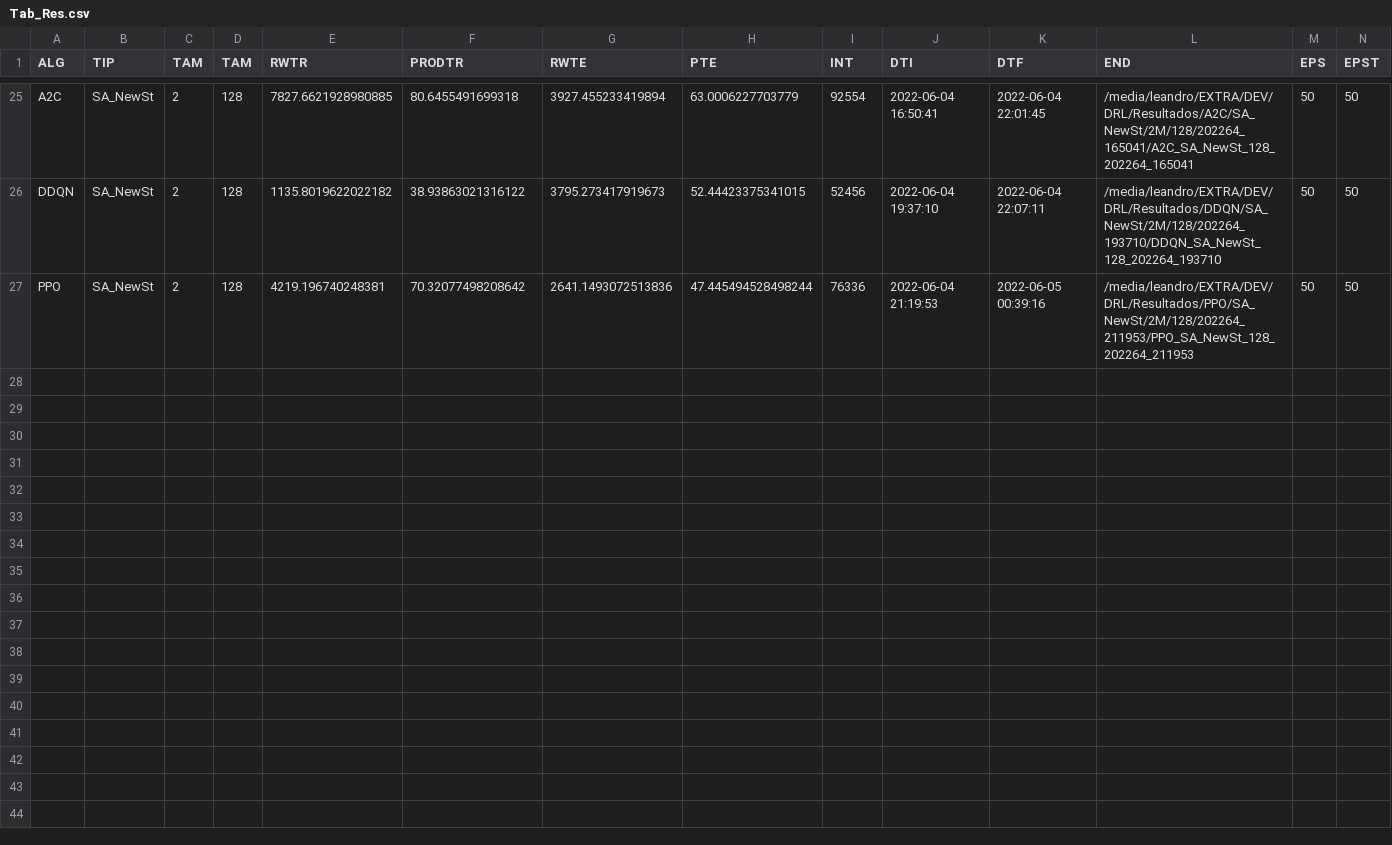
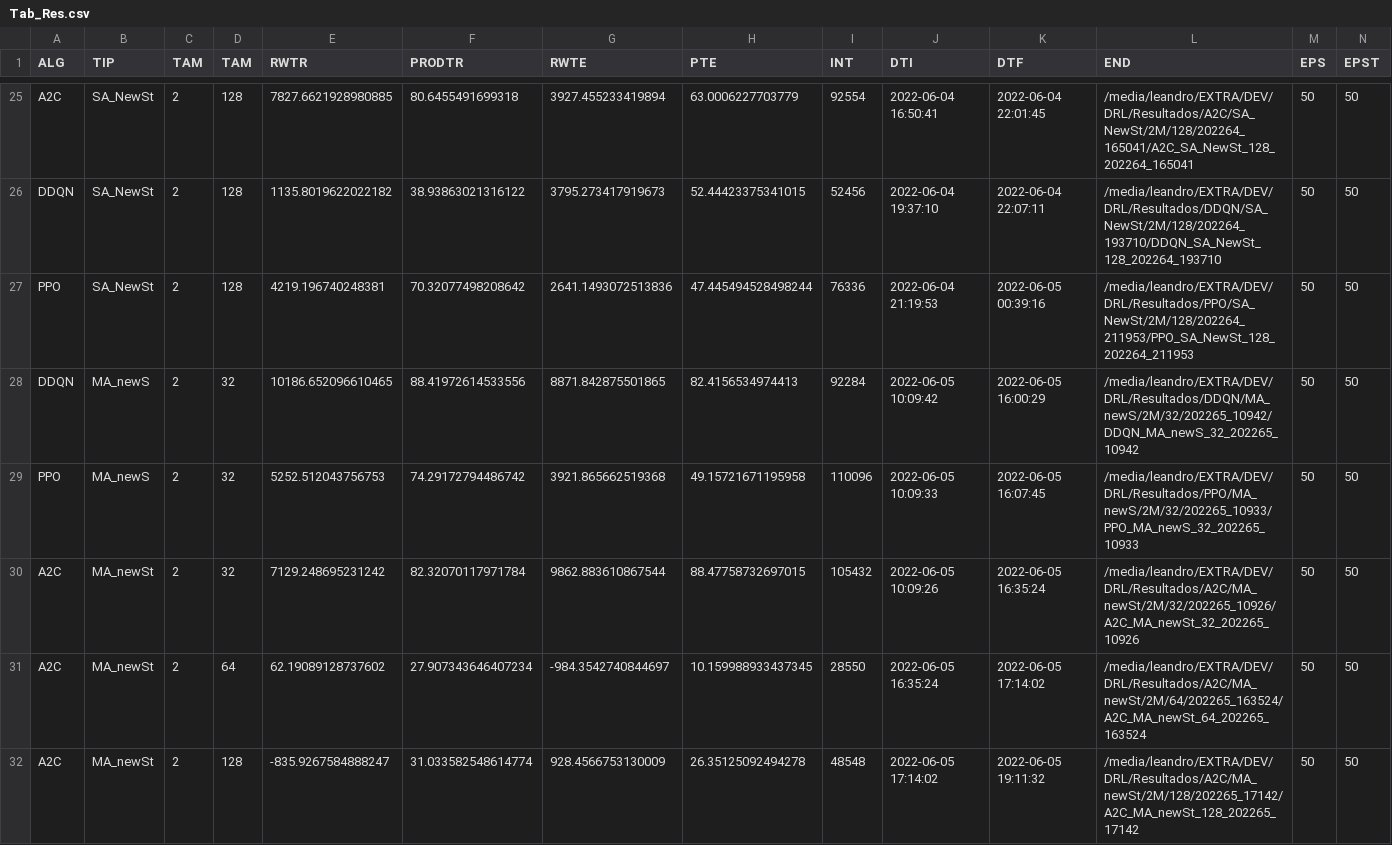
Before and after one commit to L3guilherme/DRL_Line, a CSV file: Tab_Res.csv, drawn as a sheet; only a part is shown, gaps mark what is left out; the diff covers the shown part only; the diff names each change by its address in the sheet, - before the commit and + after, or states it on an @@ line.

```diff
--- a/Tab_Res.csv
+++ b/Tab_Res.csv
+row 28: DDQN | MA_newS | 2 | 32 | 10186.652096610465 | 88.41972614533556 | 8871.842875501865 | 82.4156534974413 | 92284 | 2022-06-05 10:09:42 | 2022-06-05 16:00:29 | /media/leandro/EXTRA/DEV/DRL/Resultados/DDQN/MA_newS/2M/32/202265_10942/DDQN_MA_newS_32_202265_10942 | 50 | 50
+row 29: PPO | MA_newS | 2 | 32 | 5252.512043756753 | 74.29172794486742 | 3921.865662519368 | 49.15721671195958 | 110096 | 2022-06-05 10:09:33 | 2022-06-05 16:07:45 | /media/leandro/EXTRA/DEV/DRL/Resultados/PPO/MA_newS/2M/32/202265_10933/PPO_MA_newS_32_202265_10933 | 50 | 50
+row 30: A2C | MA_newSt | 2 | 32 | 7129.248695231242 | 82.32070117971784 | 9862.883610867544 | 88.47758732697015 | 105432 | 2022-06-05 10:09:26 | 2022-06-05 16:35:24 | /media/leandro/EXTRA/DEV/DRL/Resultados/A2C/MA_newSt/2M/32/202265_10926/A2C_MA_newSt_32_202265_10926 | 50 | 50
+row 31: A2C | MA_newSt | 2 | 64 | 62.19089128737602 | 27.907343646407234 | -984.3542740844697 | 10.159988933437345 | 28550 | 2022-06-05 16:35:24 | 2022-06-05 17:14:02 | /media/leandro/EXTRA/DEV/DRL/Resultados/A2C/MA_newSt/2M/64/202265_163524/A2C_MA_newSt_64_202265_163524 | 50 | 50
+row 32: A2C | MA_newSt | 2 | 128 | -835.9267584888247 | 31.033582548614774 | 928.4566753130009 | 26.35125092494278 | 48548 | 2022-06-05 17:14:02 | 2022-06-05 19:11:32 | /media/leandro/EXTRA/DEV/DRL/Resultados/A2C/MA_newSt/2M/128/202265_17142/A2C_MA_newSt_128_202265_17142 | 50 | 50
```
Also changed, not shown: 4 added rows elsewhere in this file, 3 other files.
